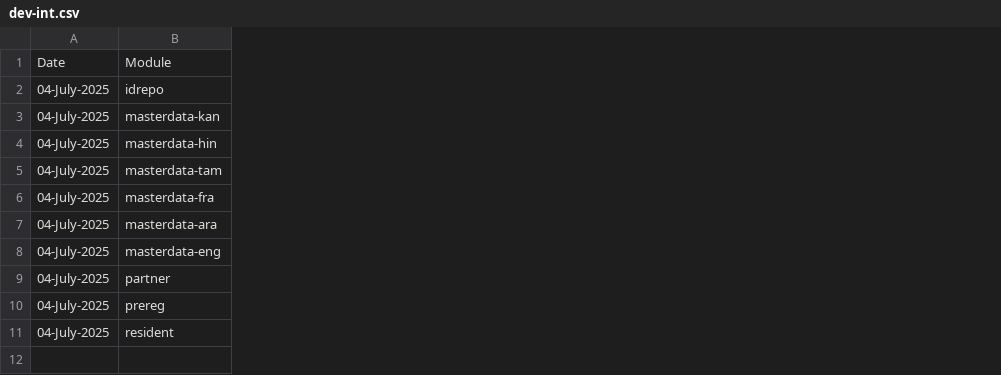
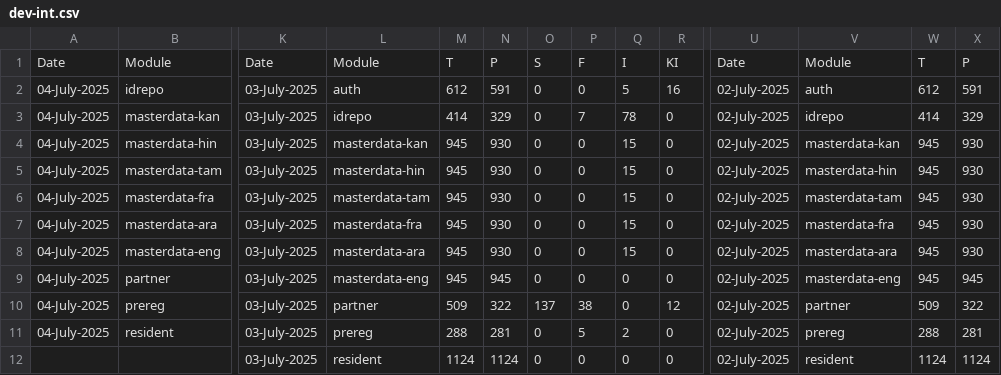
Before and after one commit to shubham17998/minio-report-tracker, a CSV file: minio-report-tracker/spreadsheet/dev-int.csv, drawn as a sheet; only a part is shown, gaps mark what is left out; rows hold the shown columns only; the diff covers the shown part only; the diff names each change by its address in the sheet, - before the commit and + after, or states it on an @@ line.

```diff
--- a/minio-report-tracker/spreadsheet/dev-int.csv
+++ b/minio-report-tracker/spreadsheet/dev-int.csv
+column K, rows 1-11: Date | 03-July-2025 | 03-July-2025 | 03-July-2025 | 03-July-2025 | 03-July-2025 | 03-July-2025 | 03-July-2025 | 03-July-2025 | 03-July-2025 | 03-July-2025
+column L, rows 1-11: Module | auth | idrepo | masterdata-kan | masterdata-hin | masterdata-tam | masterdata-fra | masterdata-ara | masterdata-eng | partner | prereg
+column M, rows 1-11: T | 612 | 414 | 945 | 945 | 945 | 945 | 945 | 945 | 509 | 288
+column N, rows 1-11: P | 591 | 329 | 930 | 930 | 930 | 930 | 930 | 945 | 322 | 281
+column O, rows 1-11: S | 0 | 0 | 0 | 0 | 0 | 0 | 0 | 0 | 137 | 0
+column P, rows 1-11: F | 0 | 7 | 0 | 0 | 0 | 0 | 0 | 0 | 38 | 5
+column Q, rows 1-11: I | 5 | 78 | 15 | 15 | 15 | 15 | 15 | 0 | 0 | 2
+column R, rows 1-11: KI | 16 | 0 | 0 | 0 | 0 | 0 | 0 | 0 | 12 | 0
+column U, rows 1-11: Date | 02-July-2025 | 02-July-2025 | 02-July-2025 | 02-July-2025 | 02-July-2025 | 02-July-2025 | 02-July-2025 | 02-July-2025 | 02-July-2025 | 02-July-2025
+column V, rows 1-11: Module | auth | idrepo | masterdata-kan | masterdata-hin | masterdata-tam | masterdata-fra | masterdata-ara | masterdata-eng | partner | prereg
+column W, rows 1-11: T | 612 | 414 | 945 | 945 | 945 | 945 | 945 | 945 | 509 | 288
+column X, rows 1-11: P | 591 | 329 | 930 | 930 | 930 | 930 | 930 | 945 | 322 | 281
+row 12:  |  | 03-July-2025 | resident | 1124 | 1124 | 0 | 0 | 0 | 0 | 02-July-2025 | resident | 1124 | 1124
```
Also changed, not shown: 18 added columns elsewhere in this file, minio-report-tracker/spreadsheet/cellbox21.csv, minio-report-tracker/spreadsheet/dev3.csv, 2 other files.
